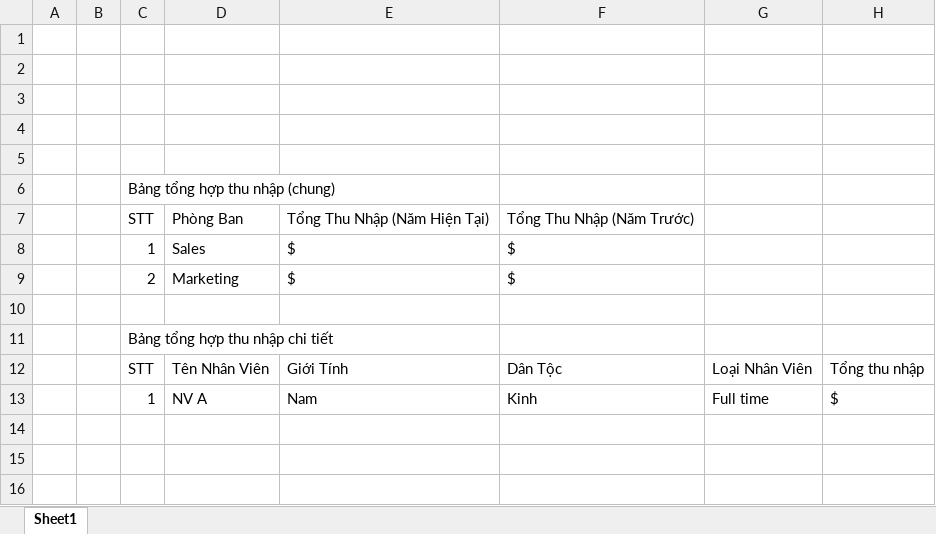
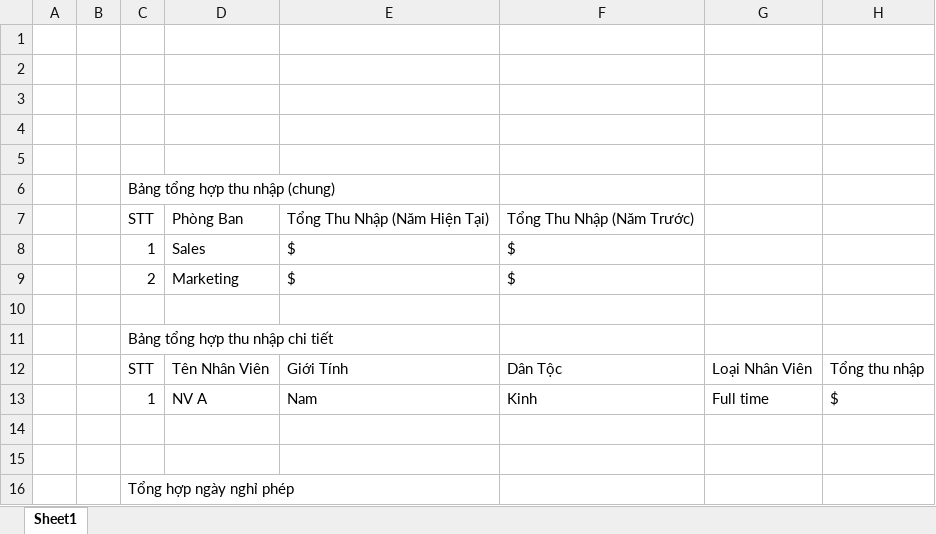
Before and after one commit to Edward205204/company-service-be, an Excel workbook: Book1.xlsx, sheet Sheet1, drawn as a sheet; values as stored, in another font and other column widths than the file's, no borders; the diff names each change by its address in the sheet, - before the commit and + after, or states it on an @@ line.

```diff
--- a/Book1.xlsx (sheet Sheet1)
+++ b/Book1.xlsx (sheet Sheet1)
+row 14: (empty)
+row 15: (empty)
+row 16:  |  | Tổng hợp ngày nghỉ phép
```
Also changed, not shown: 39 other files.
